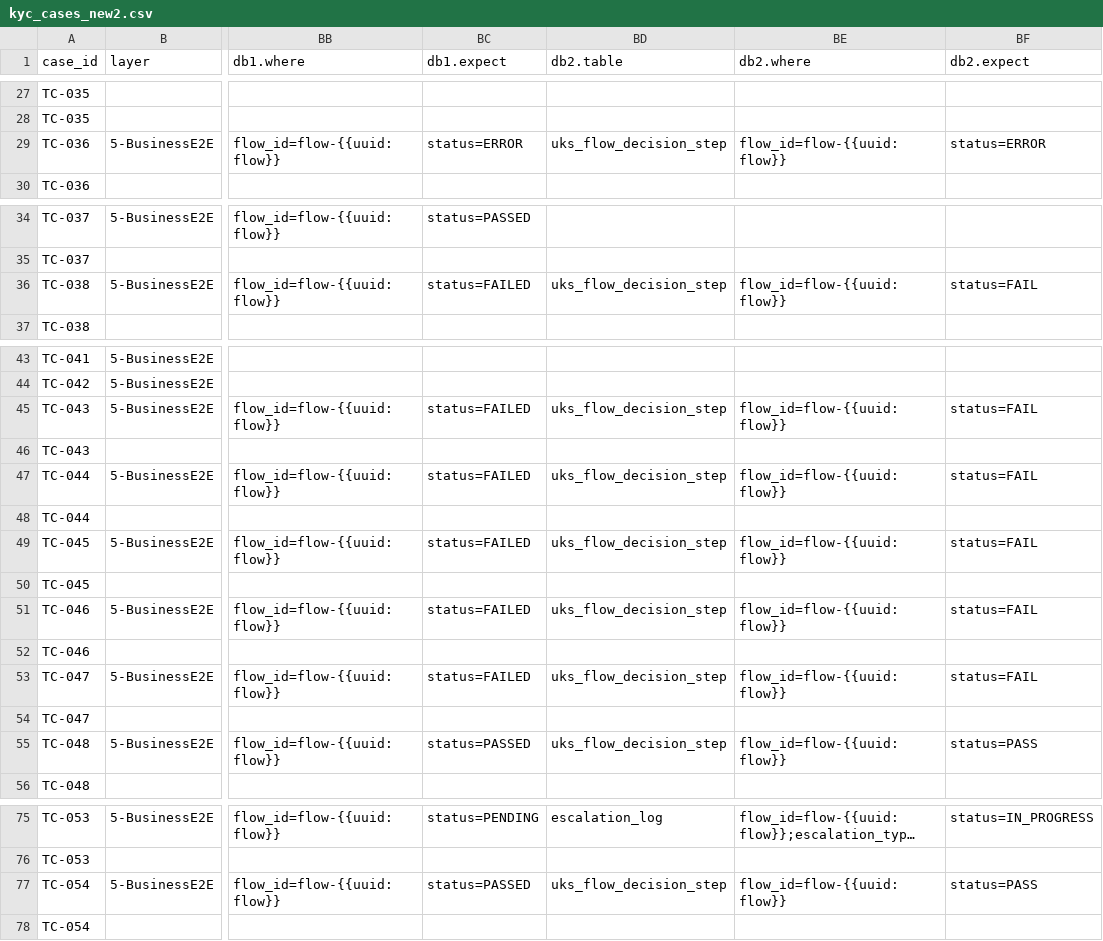
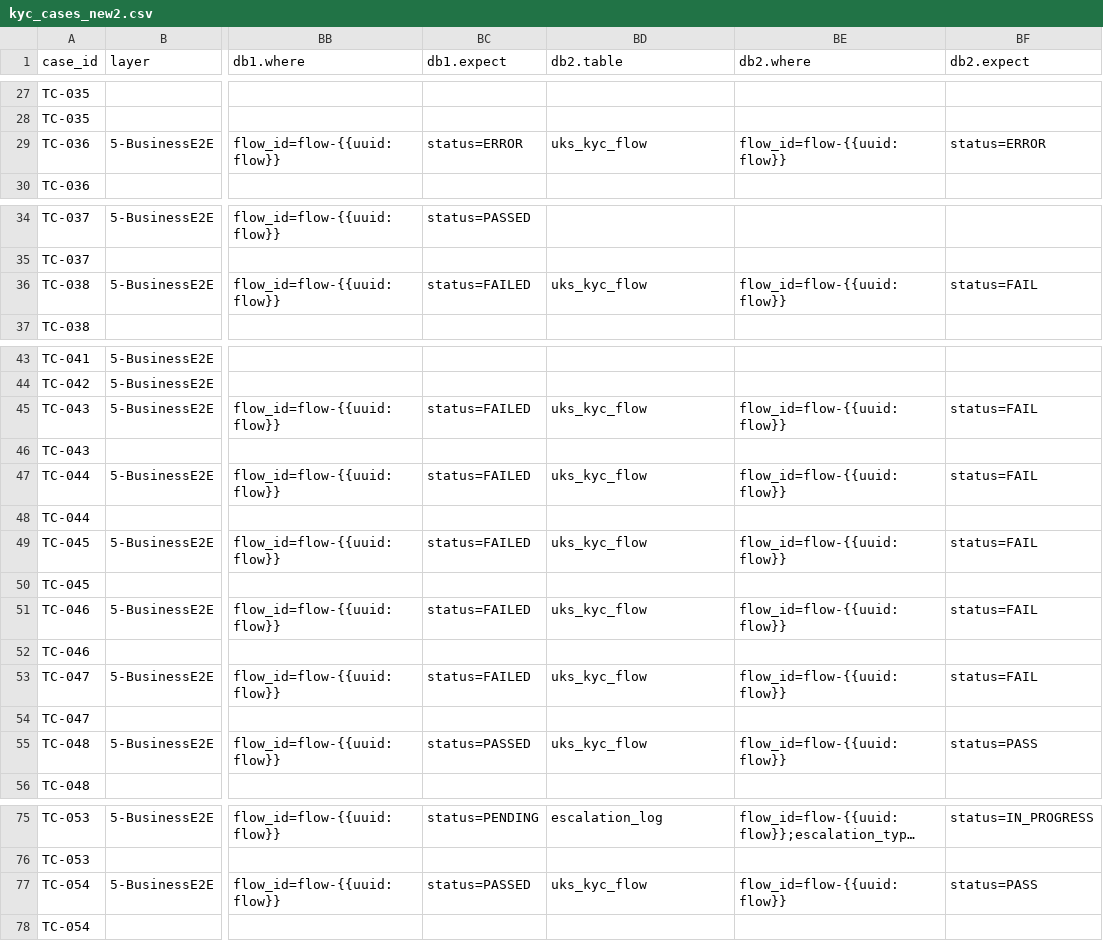
Before and after one commit to BrightMoney-AI/brightmoney-mock-uks, a CSV file: data/kyc_cases_new2.csv, drawn as a sheet; only a part is shown, gaps mark what is left out; long unchanged cells end in …; the diff covers the shown part only; the diff names each change by its address in the sheet, - before the commit and + after, or states it on an @@ line.

Commit message:
Update KYC cases CSV to include refined scenarios and consistent flow IDs
- Adjusted existing KYC cases to ensure consistent flow ID references across scenarios.
- Enhanced error handling descriptions for better clarity in testing outcomes.
- Maintained overall structure to support improved testing accuracy and verification processes.

```diff
--- a/data/kyc_cases_new2.csv
+++ b/data/kyc_cases_new2.csv
-BD29 (db2.table): uks_flow_decision_step
+BD29 (db2.table): uks_kyc_flow
-BD36 (db2.table): uks_flow_decision_step
+BD36 (db2.table): uks_kyc_flow
-BD45 (db2.table): uks_flow_decision_step
+BD45 (db2.table): uks_kyc_flow
-BD47 (db2.table): uks_flow_decision_step
+BD47 (db2.table): uks_kyc_flow
-BD49 (db2.table): uks_flow_decision_step
+BD49 (db2.table): uks_kyc_flow
-BD51 (db2.table): uks_flow_decision_step
+BD51 (db2.table): uks_kyc_flow
-BD53 (db2.table): uks_flow_decision_step
+BD53 (db2.table): uks_kyc_flow
-BD55 (db2.table): uks_flow_decision_step
+BD55 (db2.table): uks_kyc_flow
-BD77 (db2.table): uks_flow_decision_step
+BD77 (db2.table): uks_kyc_flow
```
Also changed, not shown: 9 edited cells elsewhere in this file.
